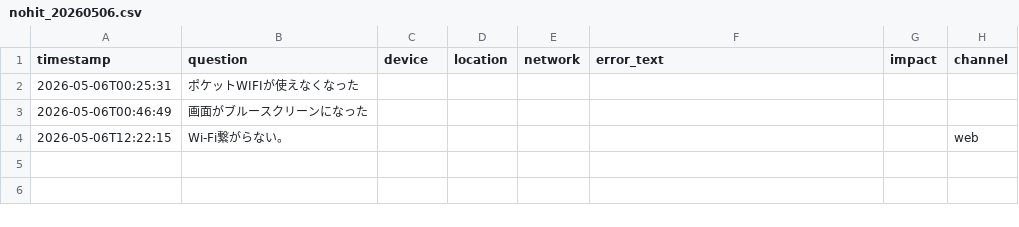
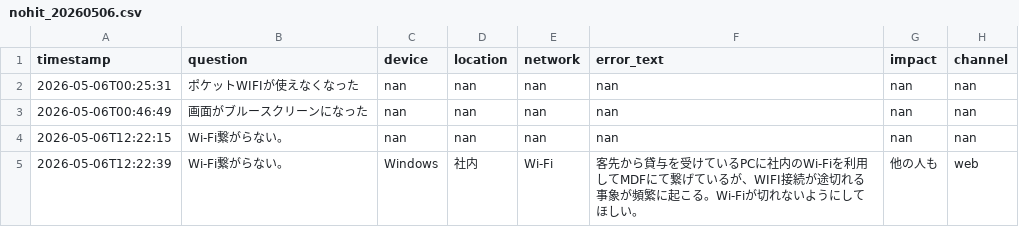
Before and after one commit to Hisa888/helpdesk_ai, a CSV file: streamlit_data/logs/nohit_20260506.csv, drawn as a sheet.

Commit message:
Update log: logs/nohit_20260506.csv

```diff
--- a/streamlit_data/logs/nohit_20260506.csv
+++ b/streamlit_data/logs/nohit_20260506.csv
@@ -1,4 +1,5 @@
 timestamp,question,device,location,network,error_text,impact,channel
-2026-05-06T00:25:31,ポケットWIFIが使えなくなった,,,,,,
-2026-05-06T00:46:49,画面がブルースクリーンになった,,,,,,
-2026-05-06T12:22:15,Wi-Fi繋がらない。,,,,,,web
+2026-05-06T00:25:31,ポケットWIFIが使えなくなった,nan,nan,nan,nan,nan,nan
+2026-05-06T00:46:49,画面がブルースクリーンになった,nan,nan,nan,nan,nan,nan
+2026-05-06T12:22:15,Wi-Fi繋がらない。,nan,nan,nan,nan,nan,nan
+2026-05-06T12:22:39,Wi-Fi繋がらない。,Windows,社内,Wi-Fi,客先から貸与を受けているPCに社内のWi-Fiを利用してMDFにて繋げているが、WIFI接続が途切れる事象が頻繁に起こる。Wi-Fiが切れないようにしてほしい。,他の人も,web
```
